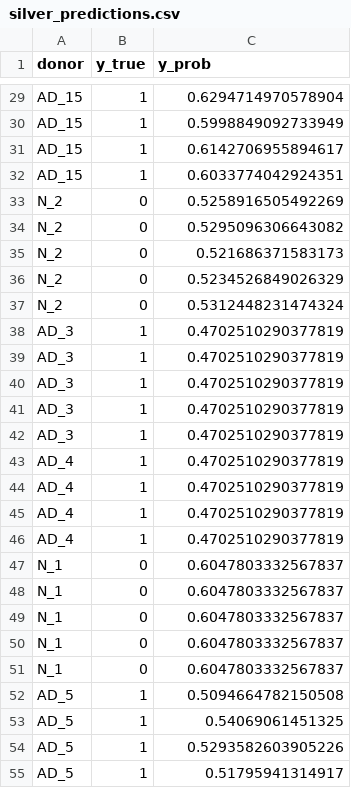
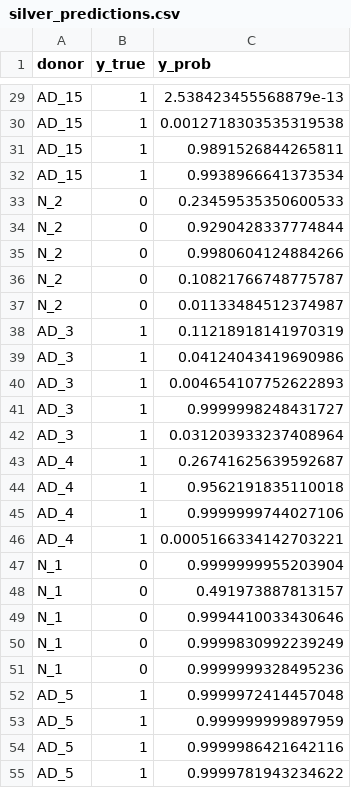
Before and after one commit to jpacis1/cse283_alzheimers_prediction_blood_exRNA, a CSV file: ad_classifier_pipeline/results/silver_predictions.csv, drawn as a sheet; only a part is shown, gaps mark what is left out; the diff covers the shown part only; the diff names each change by its address in the sheet, - before the commit and + after, or states it on an @@ line.

```diff
--- a/ad_classifier_pipeline/results/silver_predictions.csv
+++ b/ad_classifier_pipeline/results/silver_predictions.csv
-C29 (y_prob): 0.6294714970578904
+C29 (y_prob): 2.538423455568879e-13
-C30 (y_prob): 0.5998849092733949
+C30 (y_prob): 0.0012718303535319538
-C31 (y_prob): 0.6142706955894617
+C31 (y_prob): 0.9891526844265811
-C32 (y_prob): 0.6033774042924351
+C32 (y_prob): 0.9938966641373534
-C33 (y_prob): 0.5258916505492269
+C33 (y_prob): 0.23459535350600533
-C34 (y_prob): 0.5295096306643082
+C34 (y_prob): 0.9290428337774844
-C35 (y_prob): 0.521686371583173
+C35 (y_prob): 0.9980604124884266
-C36 (y_prob): 0.5234526849026329
+C36 (y_prob): 0.10821766748775787
-C37 (y_prob): 0.5312448231474324
+C37 (y_prob): 0.01133484512374987
-C38 (y_prob): 0.4702510290377819
+C38 (y_prob): 0.11218918141970319
-C39 (y_prob): 0.4702510290377819
+C39 (y_prob): 0.04124043419690986
-C40 (y_prob): 0.4702510290377819
+C40 (y_prob): 0.004654107752622893
-C41 (y_prob): 0.4702510290377819
+C41 (y_prob): 0.9999998248431727
-C42 (y_prob): 0.4702510290377819
+C42 (y_prob): 0.031203933237408964
-C43 (y_prob): 0.4702510290377819
+C43 (y_prob): 0.26741625639592687
-C44 (y_prob): 0.4702510290377819
+C44 (y_prob): 0.9562191835110018
-C45 (y_prob): 0.4702510290377819
+C45 (y_prob): 0.9999999744027106
-C46 (y_prob): 0.4702510290377819
+C46 (y_prob): 0.0005166334142703221
-C47 (y_prob): 0.6047803332567837
+C47 (y_prob): 0.9999999955203904
-C48 (y_prob): 0.6047803332567837
+C48 (y_prob): 0.491973887813157
-C49 (y_prob): 0.6047803332567837
+C49 (y_prob): 0.9994410033430646
-C50 (y_prob): 0.6047803332567837
+C50 (y_prob): 0.9999830992239249
-C51 (y_prob): 0.6047803332567837
+C51 (y_prob): 0.9999999328495236
-C52 (y_prob): 0.5094664782150508
+C52 (y_prob): 0.9999972414457048
-C53 (y_prob): 0.54069061451325
+C53 (y_prob): 0.999999999897959
-C54 (y_prob): 0.5293582603905226
+C54 (y_prob): 0.9999986421642116
-C55 (y_prob): 0.51795941314917
+C55 (y_prob): 0.9999781943234622
```
Also changed, not shown: 88 edited cells elsewhere in this file, ad_classifier_pipeline/results/silver_coef_sign_stability.csv, ad_classifier_pipeline/results/silver_feature_importances.csv, 9 other files.
